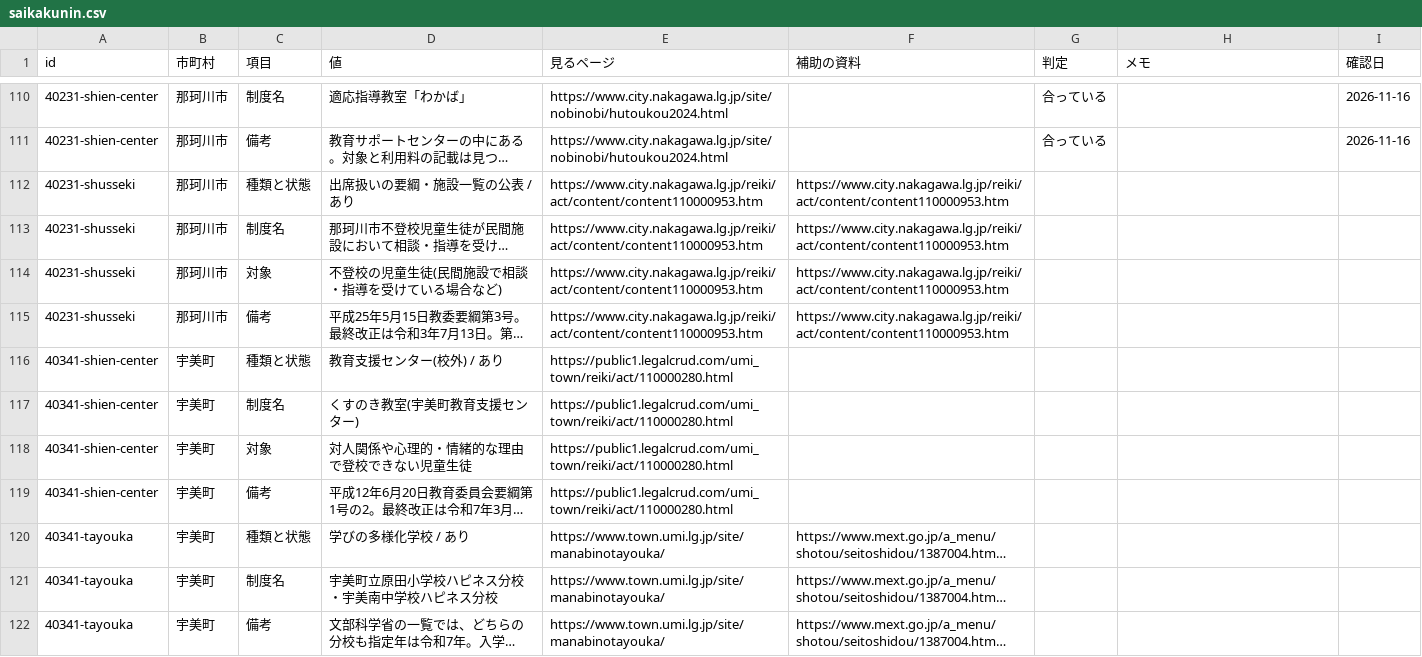
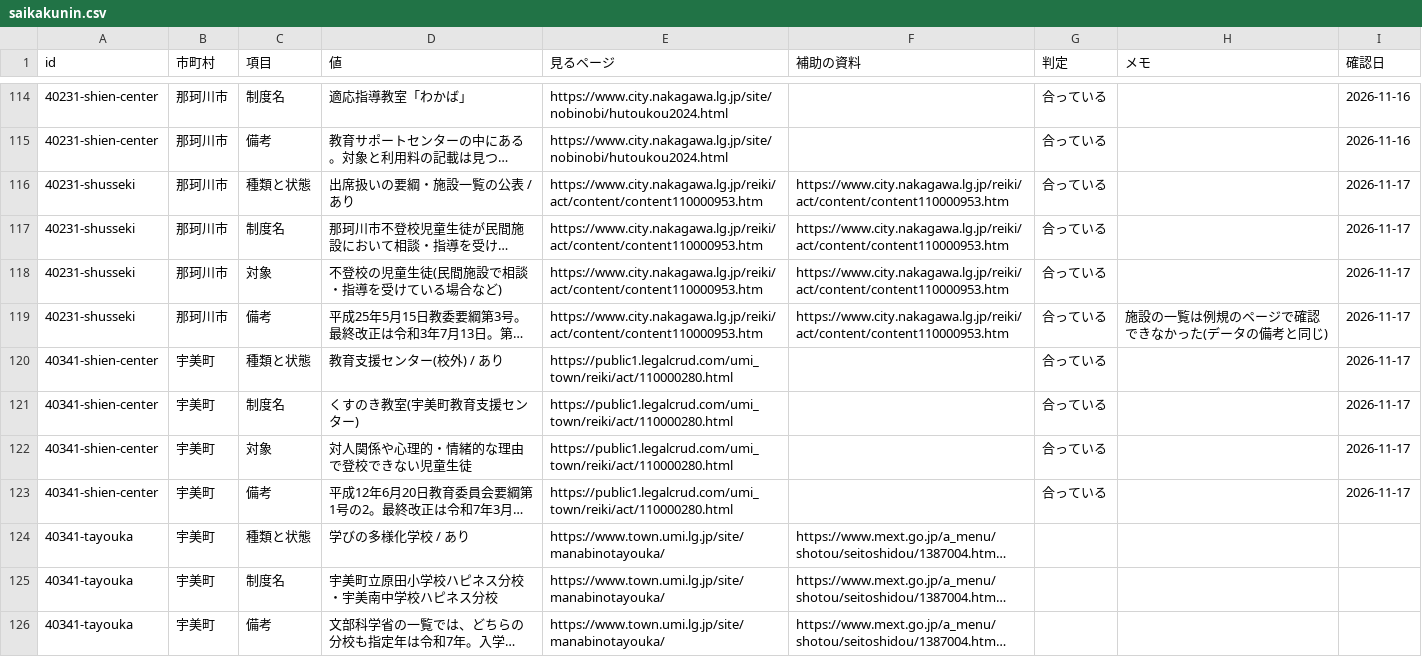
Before and after one commit to h-kazuki-pixel/futoko-shien-lod, a CSV file: data/saikakunin.csv, drawn as a sheet; only a part is shown, gaps mark what is left out; long unchanged cells end in …; addresses are those after the commit; the diff covers the shown part only; the diff names each change by its address in the sheet, - before the commit and + after, or states it on an @@ line.

```diff
--- a/data/saikakunin.csv
+++ b/data/saikakunin.csv
-G116:G123 (判定): (empty)
+G116:G123 (判定): 合っている
-I116:I123 (確認日): (empty)
+I116:I123 (確認日): 2026-11-17
-H119 (メモ): (empty)
+H119 (メモ): 施設の一覧は例規のページで確認できなかった(データの備考と同じ)
```
Also changed, not shown: 8 added rows and 58 edited cells elsewhere in this file, data/kouho.csv, data/seido.csv, 4 other files.
